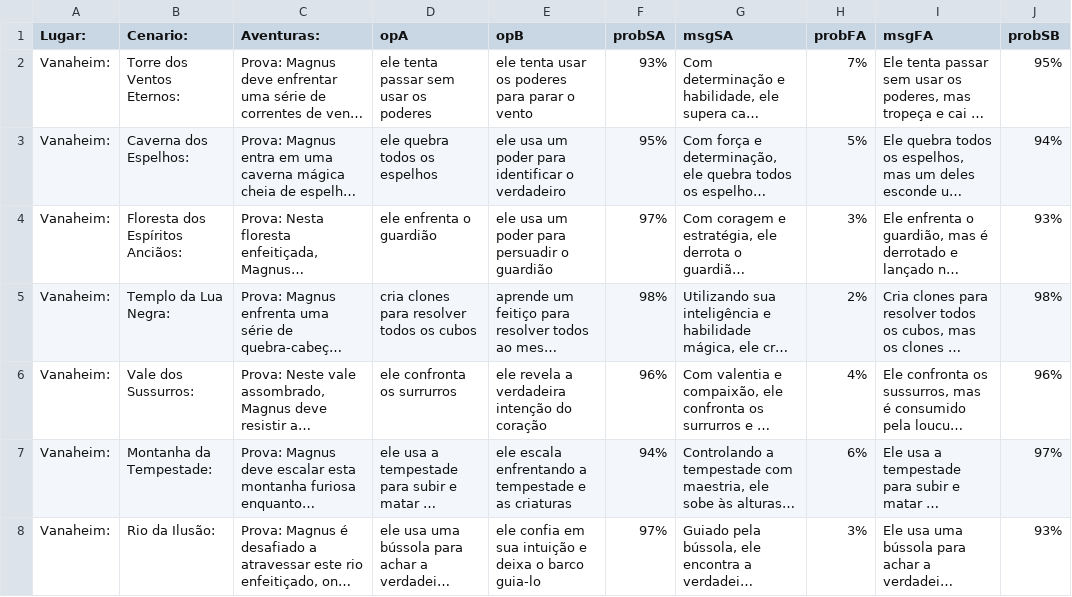
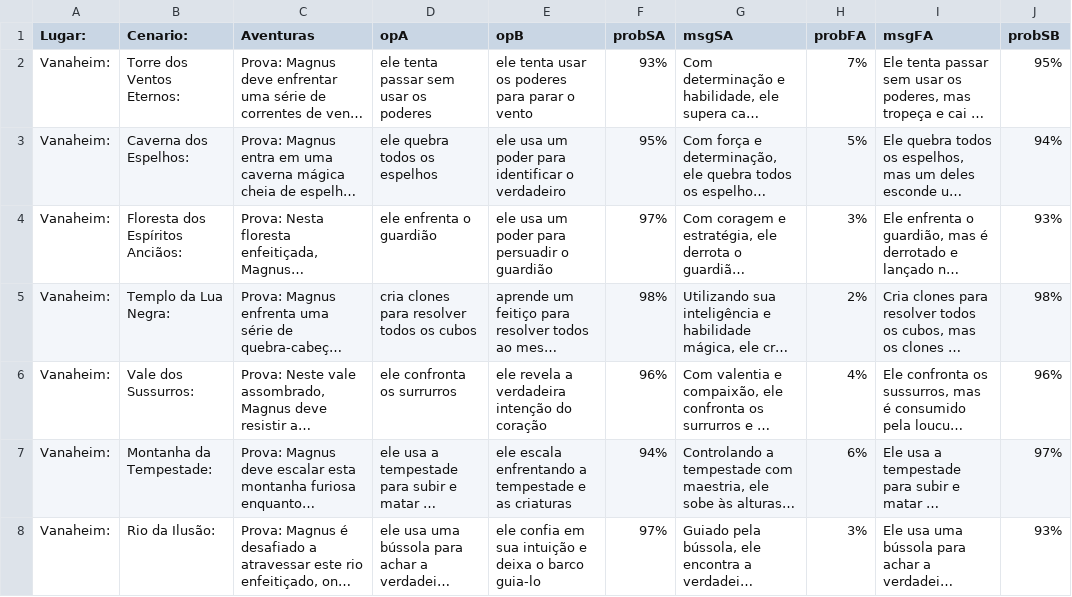
Before and after one commit to Bruno2203/programa-o-py, a CSV file: projeto.csv, drawn as a sheet; only a part is shown; long unchanged cells end in …; the diff names each change by its address in the sheet, - before the commit and + after, or states it on an @@ line.

Commit message:
Add files via upload

```diff
--- a/projeto.csv
+++ b/projeto.csv
-C1: Aventuras:
+C1: Aventuras
```
